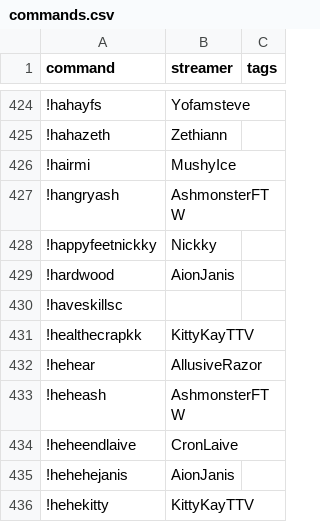
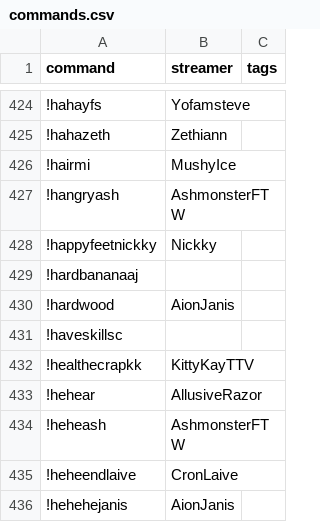
Before and after one commit to aionjanis/aionjanis.github.io, a CSV file: commands.csv, drawn as a sheet; only a part is shown, gaps mark what is left out; the shorter side is filled out with more unchanged rows.

Commit message:
Update commands.csv (2026-04-14T10:25:38.205Z)

```diff
--- a/commands.csv
+++ b/commands.csv
@@ -428,2 +428,3 @@ command,streamer,tags
 !happyfeetnickky,Nickky,
+!hardbananaaj,,
 !hardwood,AionJanis,
```
